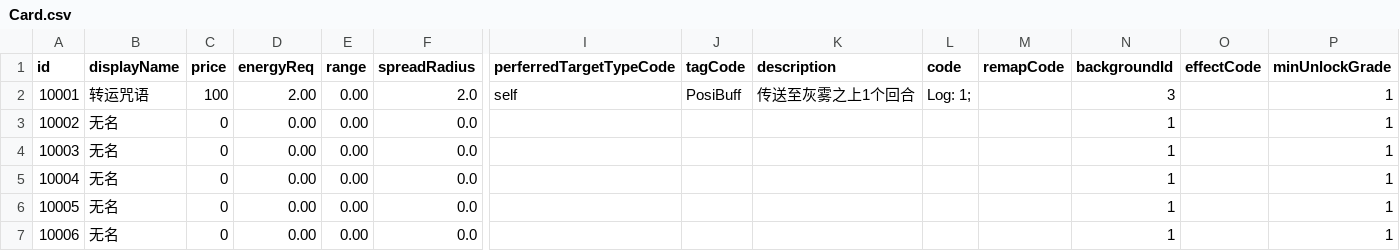
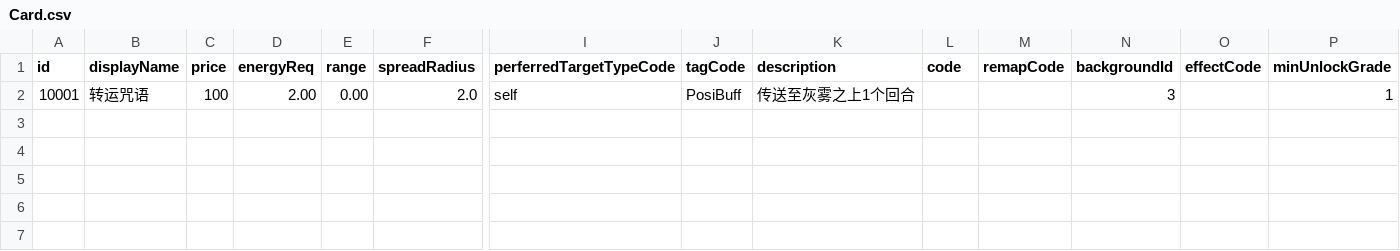
Before and after one commit to NWYLZW/A-Language-IDE, a CSV file: Database/Card.csv, drawn as a sheet; only a part is shown, gaps mark what is left out; rows hold the shown columns only; the diff names each change by its address in the sheet, - before the commit and + after, or states it on an @@ line.

```diff
--- a/Database/Card.csv
+++ b/Database/Card.csv
-L2 (code): Log: 1;
+L2 (code): (empty)
-row 3: 10002 | 无名 | 0 | 0.00 | 0.00 | 0.0 |  |  |  |  |  | 1 |  | 1
-row 4: 10003 | 无名 | 0 | 0.00 | 0.00 | 0.0 |  |  |  |  |  | 1 |  | 1
-row 5: 10004 | 无名 | 0 | 0.00 | 0.00 | 0.0 |  |  |  |  |  | 1 |  | 1
-row 6: 10005 | 无名 | 0 | 0.00 | 0.00 | 0.0 |  |  |  |  |  | 1 |  | 1
-row 7: 10006 | 无名 | 0 | 0.00 | 0.00 | 0.0 |  |  |  |  |  | 1 |  | 1
```
Also changed, not shown: 9 other files.
